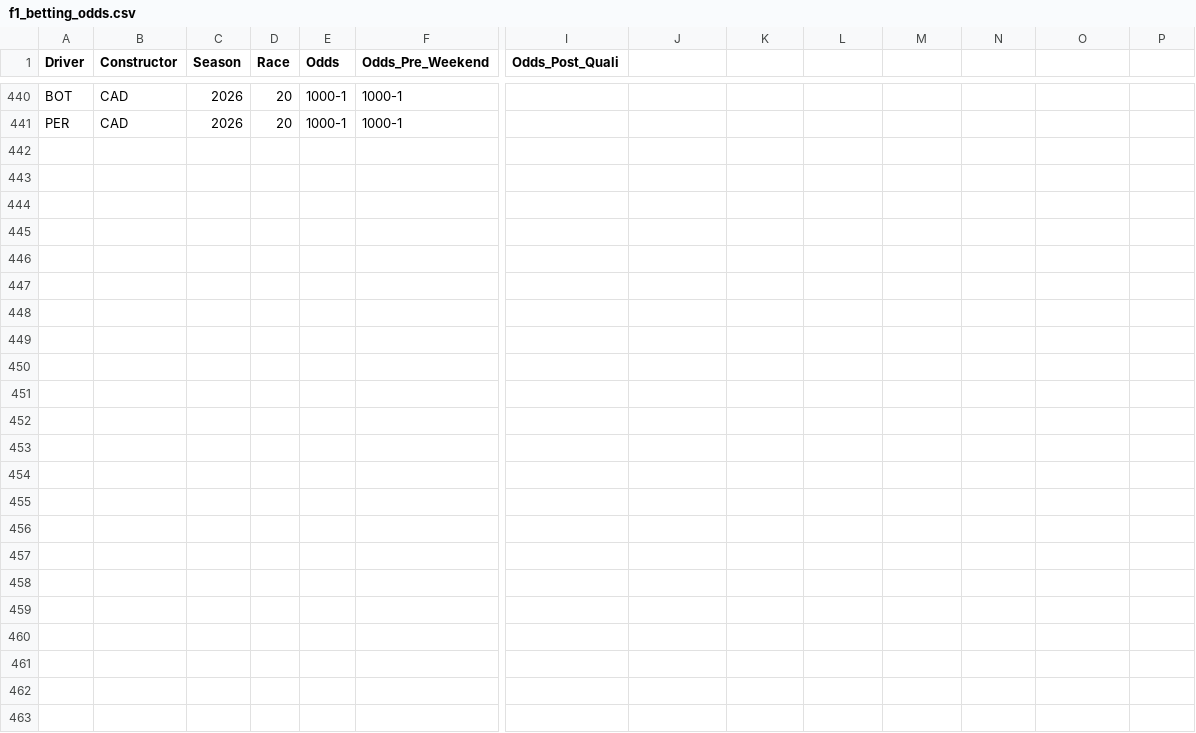
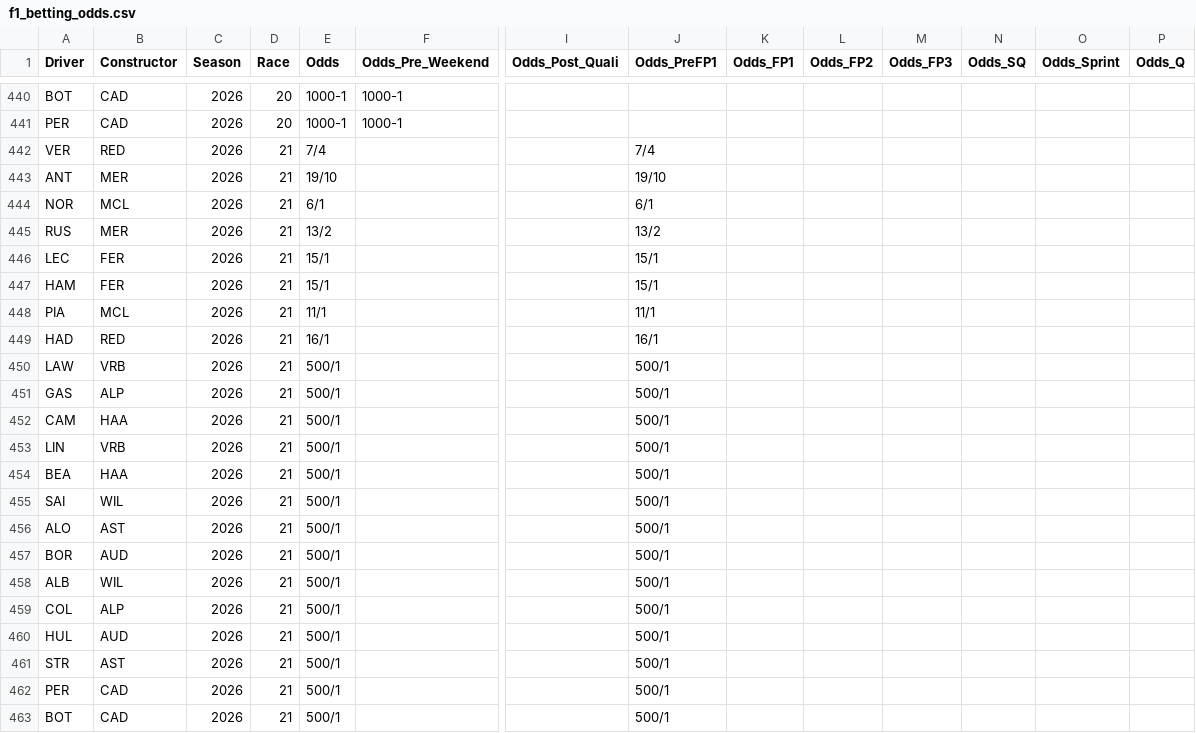
Before and after one commit to alexshepherd99/f1_fantasy, a CSV file: data/f1_betting_odds.csv, drawn as a sheet; only a part is shown, gaps mark what is left out; rows hold the shown columns only; the diff names each change by its address in the sheet, - before the commit and + after, or states it on an @@ line.

```diff
--- a/data/f1_betting_odds.csv
+++ b/data/f1_betting_odds.csv
-J1: (empty)
+J1: Odds_PreFP1
-K1: (empty)
+K1: Odds_FP1
-L1: (empty)
+L1: Odds_FP2
-M1: (empty)
+M1: Odds_FP3
-N1: (empty)
+N1: Odds_SQ
-O1: (empty)
+O1: Odds_Sprint
-P1: (empty)
+P1: Odds_Q
+row 442: VER | RED | 2026 | 21 | 7/4 |  |  | 7/4
+row 443: ANT | MER | 2026 | 21 | 19/10 |  |  | 19/10
+row 444: NOR | MCL | 2026 | 21 | 6/1 |  |  | 6/1
+row 445: RUS | MER | 2026 | 21 | 13/2 |  |  | 13/2
+row 446: LEC | FER | 2026 | 21 | 15/1 |  |  | 15/1
+row 447: HAM | FER | 2026 | 21 | 15/1 |  |  | 15/1
+row 448: PIA | MCL | 2026 | 21 | 11/1 |  |  | 11/1
+row 449: HAD | RED | 2026 | 21 | 16/1 |  |  | 16/1
+row 450: LAW | VRB | 2026 | 21 | 500/1 |  |  | 500/1
+row 451: GAS | ALP | 2026 | 21 | 500/1 |  |  | 500/1
+row 452: CAM | HAA | 2026 | 21 | 500/1 |  |  | 500/1
+row 453: LIN | VRB | 2026 | 21 | 500/1 |  |  | 500/1
+row 454: BEA | HAA | 2026 | 21 | 500/1 |  |  | 500/1
+row 455: SAI | WIL | 2026 | 21 | 500/1 |  |  | 500/1
+row 456: ALO | AST | 2026 | 21 | 500/1 |  |  | 500/1
+row 457: BOR | AUD | 2026 | 21 | 500/1 |  |  | 500/1
+row 458: ALB | WIL | 2026 | 21 | 500/1 |  |  | 500/1
+row 459: COL | ALP | 2026 | 21 | 500/1 |  |  | 500/1
+row 460: HUL | AUD | 2026 | 21 | 500/1 |  |  | 500/1
+row 461: STR | AST | 2026 | 21 | 500/1 |  |  | 500/1
+row 462: PER | CAD | 2026 | 21 | 500/1 |  |  | 500/1
+row 463: BOT | CAD | 2026 | 21 | 500/1 |  |  | 500/1
```
